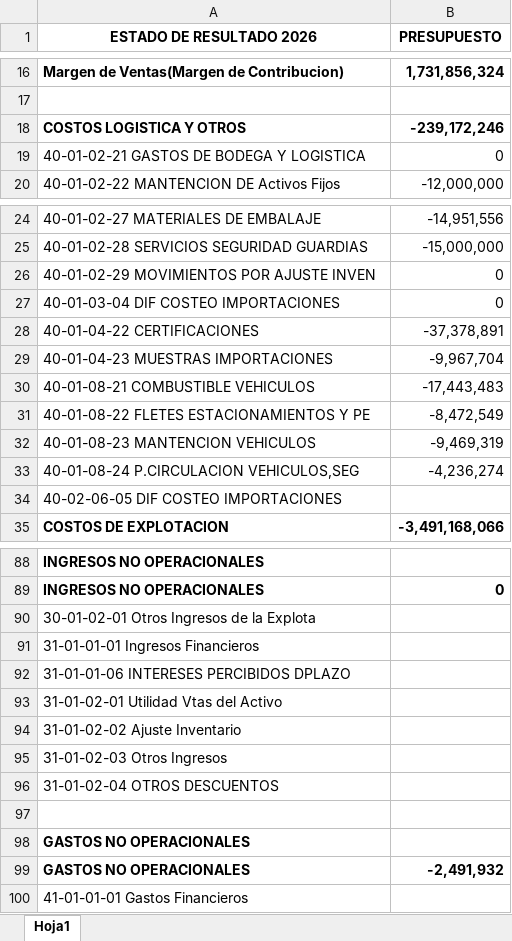
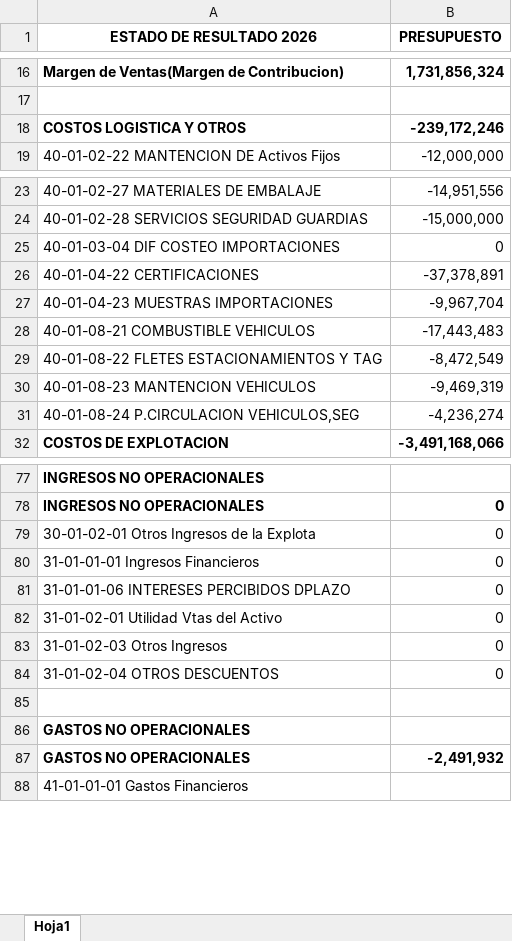
Before and after one commit to estelabadilla-lgtm/eerr-1, an Excel workbook: presupuesto.xlsx, sheet Hoja1, drawn as a sheet; only a part is shown, gaps mark what is left out; values as stored, in another font and other column widths than the file's, no borders; removed rows and columns are numbered as before the commit, all else as after; the diff covers the shown part only; the diff names each change by its address in the sheet, - before the commit and + after, or states it on an @@ line.

```diff
--- a/presupuesto.xlsx (sheet Hoja1)
+++ b/presupuesto.xlsx (sheet Hoja1)
-row 19: 40-01-02-21 GASTOS DE BODEGA Y LOGISTICA | 0
-row 26: 40-01-02-29 MOVIMIENTOS POR AJUSTE INVEN | 0
-A29 (ESTADO DE RESULTADO 2026): 40-01-08-22 FLETES ESTACIONAMIENTOS Y PE
+A29 (ESTADO DE RESULTADO 2026): 40-01-08-22 FLETES ESTACIONAMIENTOS Y TAG
-row 34: 40-02-06-05 DIF COSTEO IMPORTACIONES
-B79:B82 (PRESUPUESTO): (empty)
+B79:B82 (PRESUPUESTO): 0
-row 94: 31-01-02-02 Ajuste Inventario
-B83:B84 (PRESUPUESTO): (empty)
+B83:B84 (PRESUPUESTO): 0
```
Also changed, not shown: 1 added row, 8 removed rows, 3 moved rows and 2 edited cells elsewhere in this sheet, formulas that keep their value, 6 other files.
